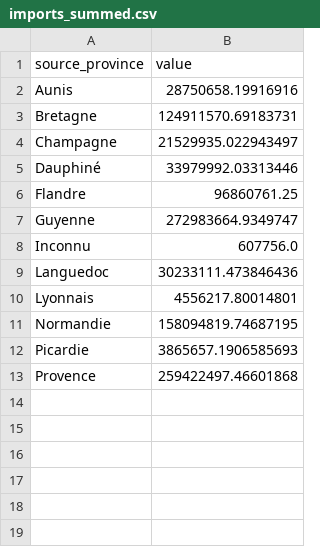
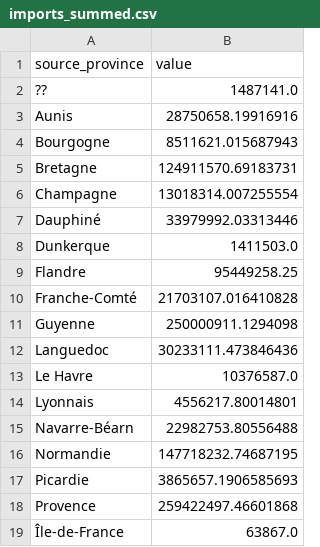
Before and after one commit to medialab/portic-datasprint-2021, a CSV file: productions/equipe_1/carto-commerce-exterieur/imports_summed.csv, drawn as a sheet.

Commit message:
improve provinces map data

```diff
--- a/productions/equipe_1/carto-commerce-exterieur/imports_summed.csv
+++ b/productions/equipe_1/carto-commerce-exterieur/imports_summed.csv
@@ -1,13 +1,19 @@
 source_province,value
+??,1487141.0
 Aunis,28750658.19916916
+Bourgogne,8511621.015687943
 Bretagne,124911570.69183731
-Champagne,21529935.022943497
+Champagne,13018314.007255554
 Dauphiné,33979992.03313446
-Flandre,96860761.25
-Guyenne,272983664.9349747
-Inconnu,607756.0
+Dunkerque,1411503.0
+Flandre,95449258.25
+Franche-Comté,21703107.016410828
+Guyenne,250000911.1294098
 Languedoc,30233111.473846436
+Le Havre,10376587.0
 Lyonnais,4556217.80014801
-Normandie,158094819.74687195
+Navarre-Béarn,22982753.80556488
+Normandie,147718232.74687195
 Picardie,3865657.1906585693
 Provence,259422497.46601868
+Île-de-France,63867.0
```
Also changed, not shown: productions/equipe_1/carto-commerce-exterieur/exports_summed.csv, 1 other file.
